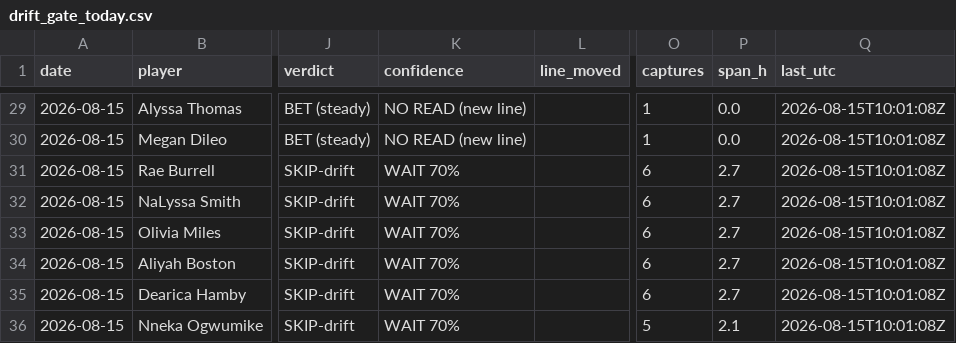
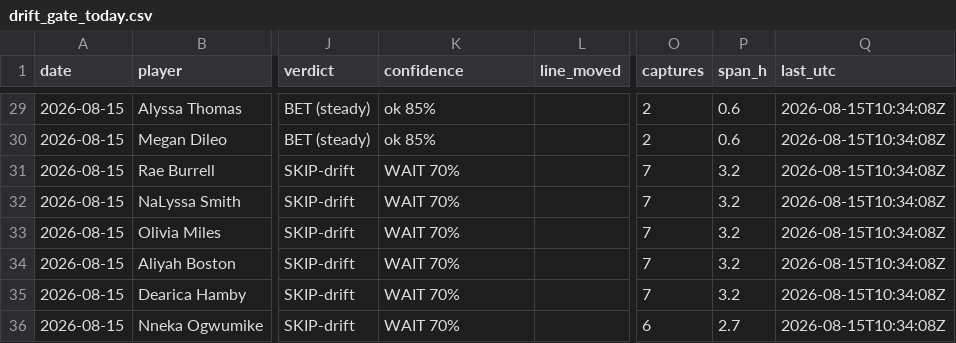
Before and after one commit to JollyChenn/wnba-line-capture, a CSV file: drift_gate_today.csv, drawn as a sheet; only a part is shown, gaps mark what is left out; the diff covers the shown part only; the diff names each change by its address in the sheet, - before the commit and + after, or states it on an @@ line.

```diff
--- a/drift_gate_today.csv
+++ b/drift_gate_today.csv
-K29:K30 (confidence): NO READ (new line)
+K29:K30 (confidence): ok 85%
-O29:O30 (captures): 1
+O29:O30 (captures): 2
-P29:P30 (span_h): 0.0
+P29:P30 (span_h): 0.6
-Q29:Q36 (last_utc): 2026-08-15T10:01:08Z
+Q29:Q36 (last_utc): 2026-08-15T10:34:08Z
-O31:O35 (captures): 6
+O31:O35 (captures): 7
-P31:P35 (span_h): 2.7
+P31:P35 (span_h): 3.2
-O36 (captures): 5
+O36 (captures): 6
-P36 (span_h): 2.1
+P36 (span_h): 2.7
```
Also changed, not shown: 69 edited cells elsewhere in this file, drift_log.csv, 4 other files.
